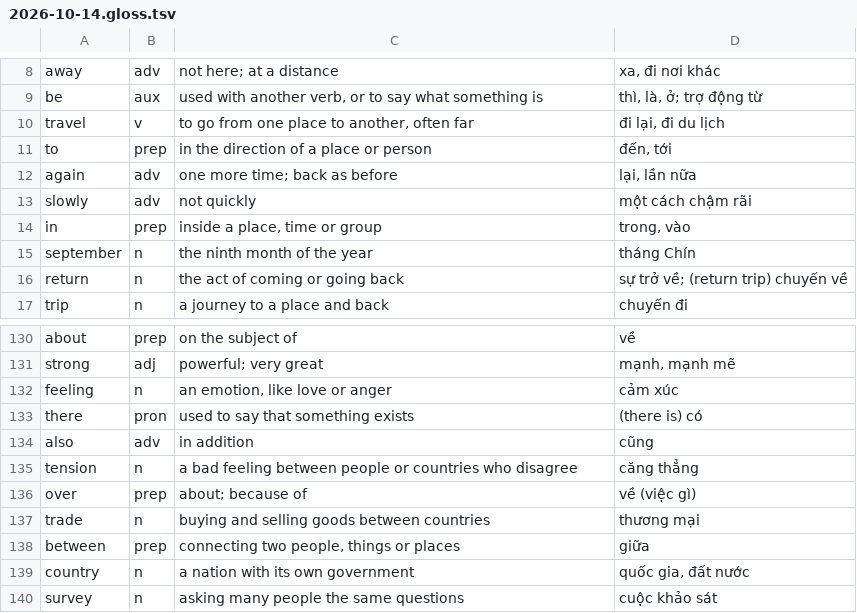
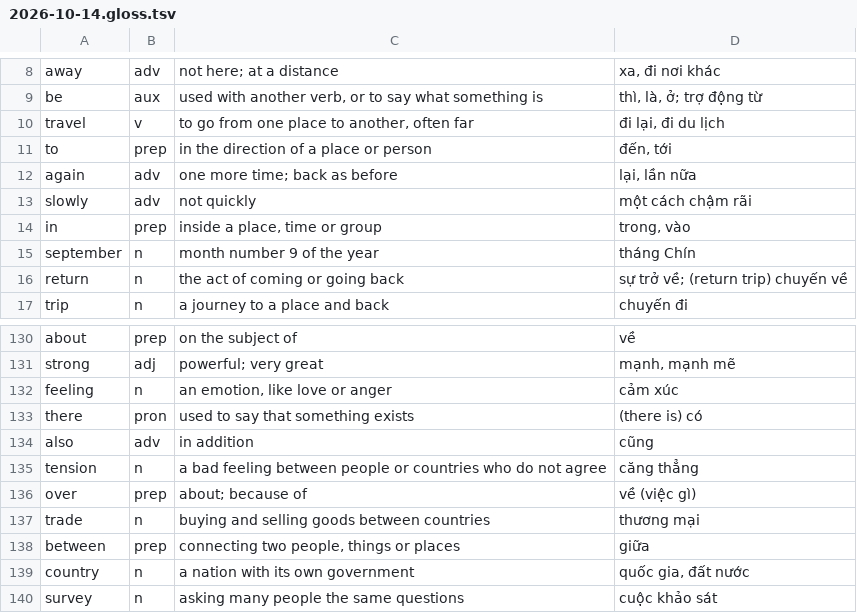
Before and after one commit to david-fn-adv/english-reader, a TSV file: news/drafts/2026-10-14.gloss.tsv, drawn as a sheet; only a part is shown, gaps mark what is left out.

```diff
--- a/news/drafts/2026-10-14.gloss.tsv
+++ b/news/drafts/2026-10-14.gloss.tsv
@@ -14,3 +14,3 @@ slowly	adv	not quickly	một cách chậm rãi
 in	prep	inside a place, time or group	trong, vào
-september	n	the ninth month of the year	tháng Chín
+september	n	month number 9 of the year	tháng Chín
 return	n	the act of coming or going back	sự trở về; (return trip) chuyến về
@@ -134,3 +134,3 @@ there	pron	used to say that something exists	(there is) có
 also	adv	in addition	cũng
-tension	n	a bad feeling between people or countries who disagree	căng thẳng
+tension	n	a bad feeling between people or countries who do not agree	căng thẳng
 over	prep	about; because of	về (việc gì)
```
Also changed, not shown: 18 other files.
